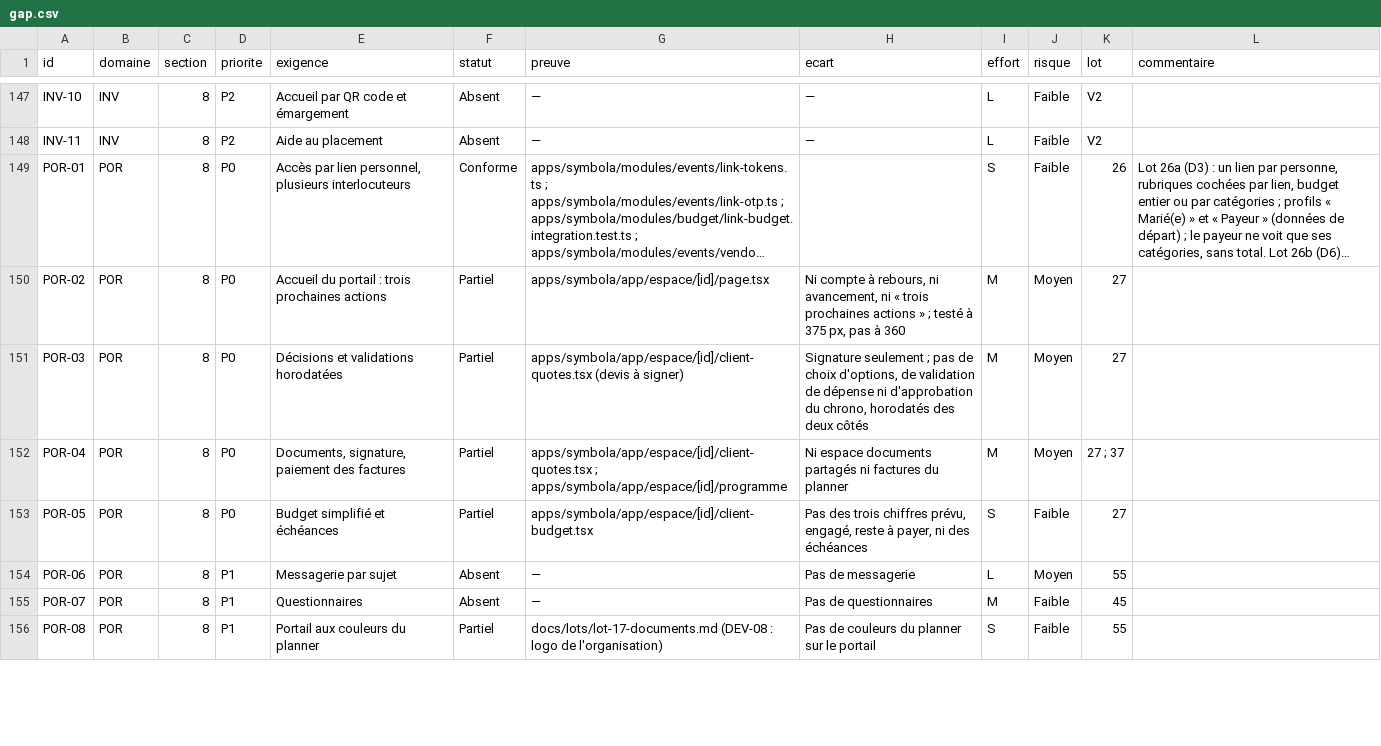
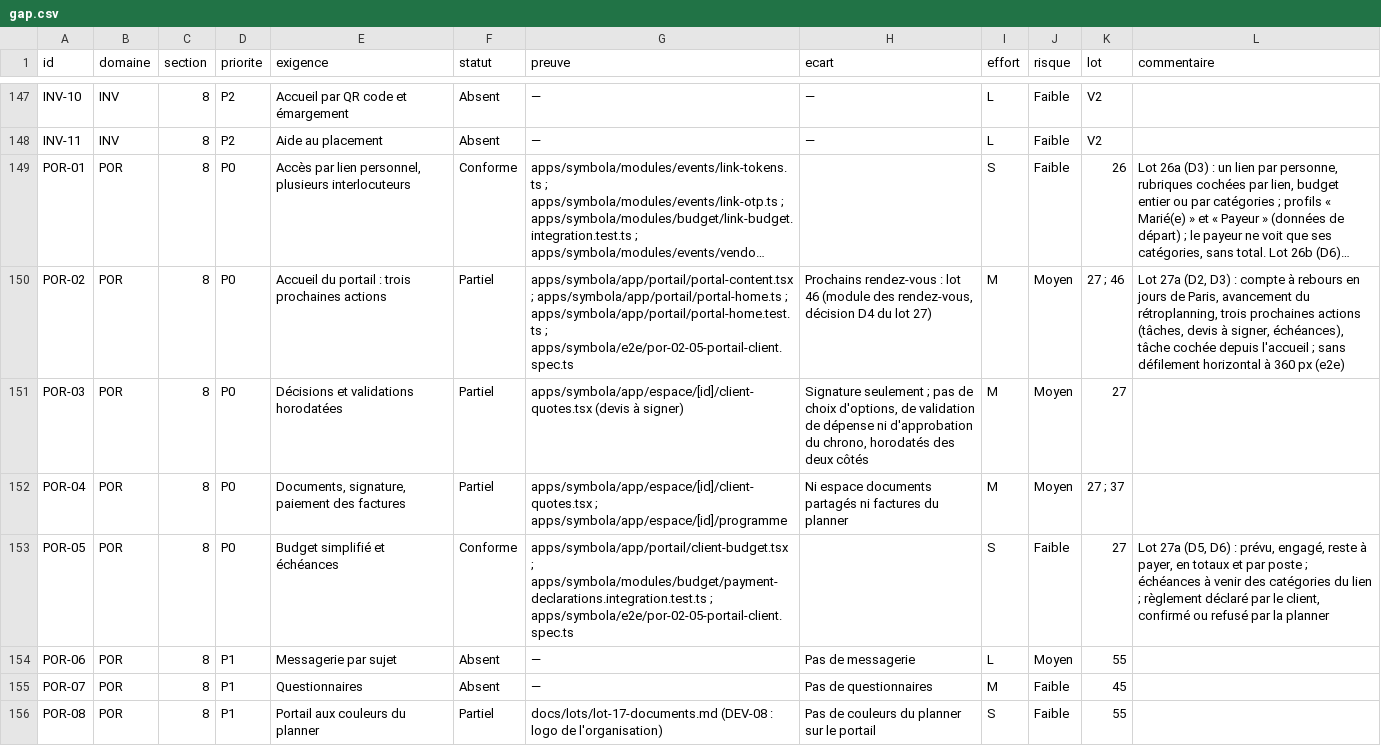
Before and after one commit to jdaiguemorte/symbola, a CSV file: docs/gap.csv, drawn as a sheet; only a part is shown, gaps mark what is left out; long unchanged cells end in …; the diff covers the shown part only; the diff names each change by its address in the sheet, - before the commit and + after, or states it on an @@ line.

```diff
--- a/docs/gap.csv
+++ b/docs/gap.csv
-G150 (preuve): apps/symbola/app/espace/[id]/page.tsx
+G150 (preuve): apps/symbola/app/portail/portal-content.tsx ; apps/symbola/app/portail/portal-home.ts ; apps/symbola/app/portail/portal-home.test.ts ; apps/symbola/e2e/por-02-05-portail-client.spec.ts
-H150 (ecart): Ni compte à rebours, ni avancement, ni « trois prochaines actions » ; testé à 375 px, pas à 360
+H150 (ecart): Prochains rendez-vous : lot 46 (module des rendez-vous, décision D4 du lot 27)
-K150 (lot): 27
+K150 (lot): 27 ; 46
-L150 (commentaire): (empty)
+L150 (commentaire): Lot 27a (D2, D3) : compte à rebours en jours de Paris, avancement du rétroplanning, trois prochaines actions (tâches, devis à signer, échéances), tâche cochée depuis l'accueil ; sans défilement horizontal à 360 px (e2e)
-F153 (statut): Partiel
+F153 (statut): Conforme
-G153 (preuve): apps/symbola/app/espace/[id]/client-budget.tsx
+G153 (preuve): apps/symbola/app/portail/client-budget.tsx ; apps/symbola/modules/budget/payment-declarations.integration.test.ts ; apps/symbola/e2e/por-02-05-portail-client.spec.ts
-H153 (ecart): Pas des trois chiffres prévu, engagé, reste à payer, ni des échéances
+H153 (ecart): (empty)
-L153 (commentaire): (empty)
+L153 (commentaire): Lot 27a (D5, D6) : prévu, engagé, reste à payer, en totaux et par poste ; échéances à venir des catégories du lien ; règlement déclaré par le client, confirmé ou refusé par la planner
```
Also changed, not shown: 15 edited cells elsewhere in this file, 2 other files.
